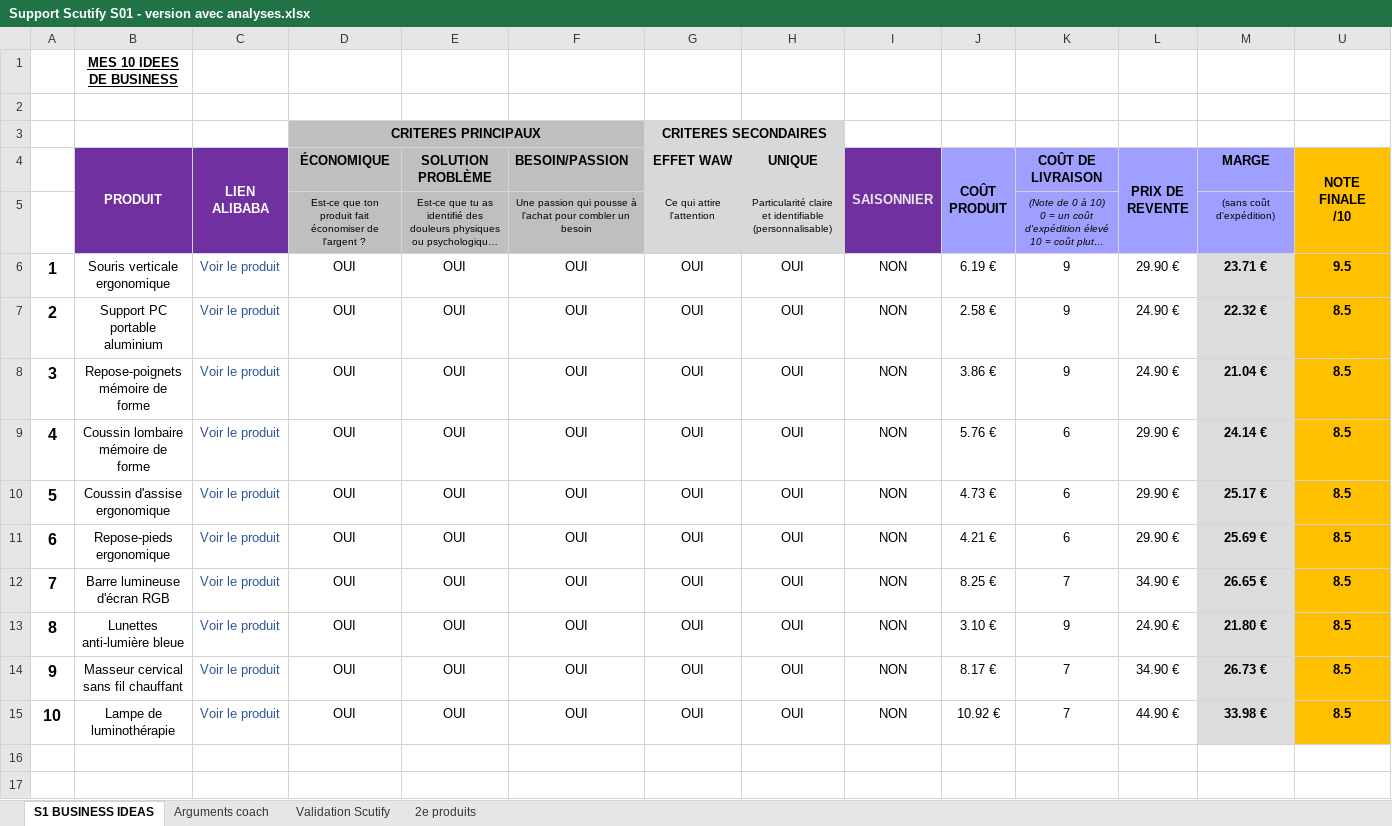
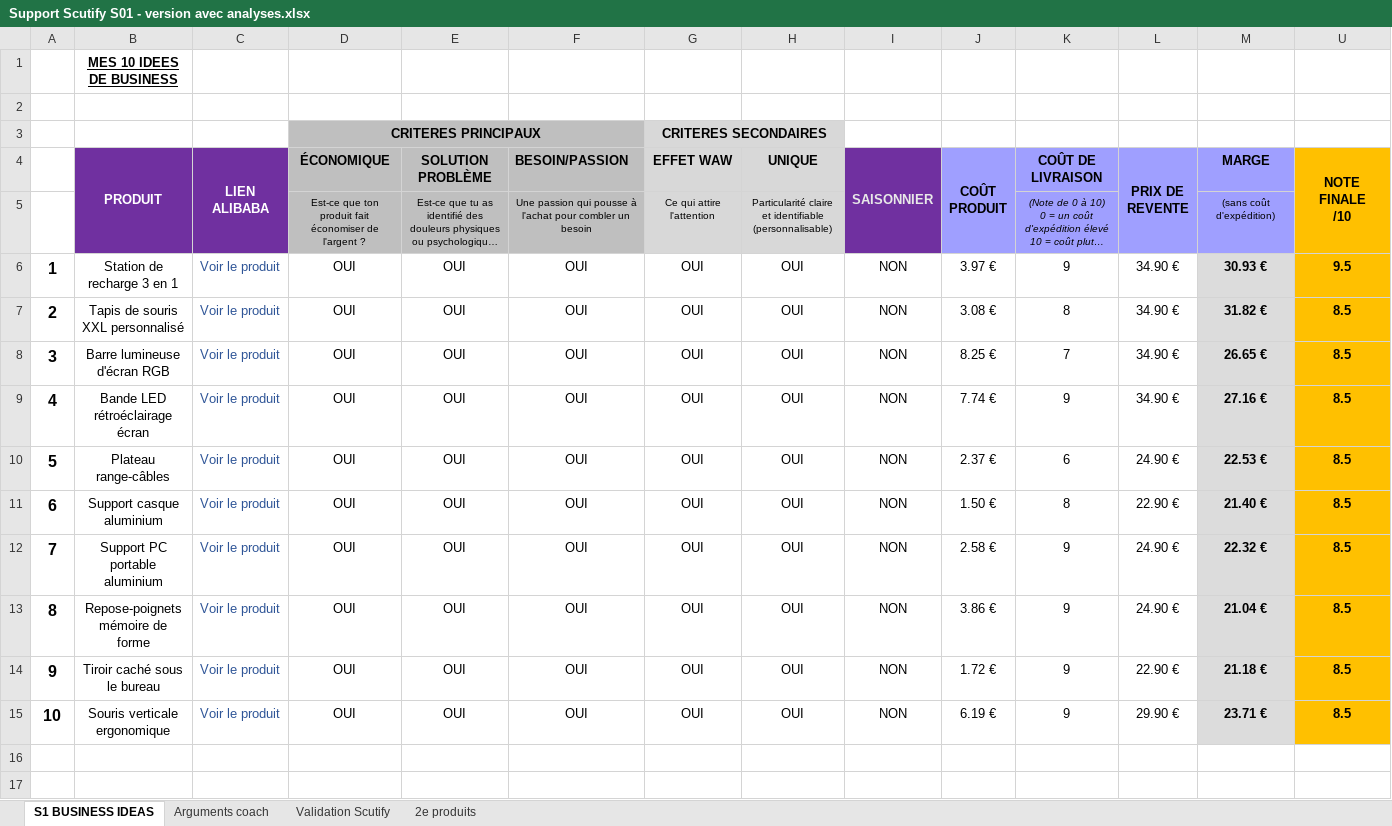
Before and after one commit to jgnrpgn9hd-cmd/Jimy, an Excel workbook: scutify/Support Scutify S01 - version avec analyses.xlsx, sheet S1 BUSINESS IDEAS, drawn as a sheet; long unchanged cells end in …; values as stored, in another font and other column widths than the file's, no borders; removed rows and columns are numbered as before the commit, all else as after; the diff names each change by its address in the sheet, - before the commit and + after, or states it on an @@ line.

```diff
--- a/scutify/Support Scutify S01 - version avec analyses.xlsx (sheet S1 BUSINESS IDEAS)
+++ b/scutify/Support Scutify S01 - version avec analyses.xlsx (sheet S1 BUSINESS IDEAS)
-B6 (PRODUIT): Souris verticale ergonomique
+B6 (PRODUIT): Station de recharge 3 en 1
-J6 (COÛT PRODUIT): 6.19 €
+J6 (COÛT PRODUIT): 3.97 €
-L6 (PRIX DE REVENTE): 29.90 €
+L6 (PRIX DE REVENTE): 34.90 €
-M6 (MARGE): 23.71 €
+M6 (MARGE): 30.93 €
+row 7: 2 | Tapis de souris XXL personnalisé | Voir le produit | OUI | OUI | OUI | OUI | OUI | NON | 3.08 € | 8 | 34.90 € | 31.82 € | 8.5
+row 8: 3 | Barre lumineuse d'écran RGB | Voir le produit | OUI | OUI | OUI | OUI | OUI | NON | 8.25 € | 7 | 34.90 € | 26.65 € | 8.5
+row 9: 4 | Bande LED rétroéclairage écran | Voir le produit | OUI | OUI | OUI | OUI | OUI | NON | 7.74 € | 9 | 34.90 € | 27.16 € | 8.5
+row 10: 5 | Plateau range-câbles | Voir le produit | OUI | OUI | OUI | OUI | OUI | NON | 2.37 € | 6 | 24.90 € | 22.53 € | 8.5
+row 11: 6 | Support casque aluminium | Voir le produit | OUI | OUI | OUI | OUI | OUI | NON | 1.50 € | 8 | 22.90 € | 21.40 € | 8.5
-A12: 2
+A12: 7
-A13: 3
+A13: 8
-row 9: 4 | Coussin lombaire mémoire de forme | Voir le produit | OUI | OUI | OUI | OUI | OUI | NON | 5.76 € | 6 | 29.90 € | 24.14 € | 8.5
-row 10: 5 | Coussin d'assise ergonomique | Voir le produit | OUI | OUI | OUI | OUI | OUI | NON | 4.73 € | 6 | 29.90 € | 25.17 € | 8.5
-row 11: 6 | Repose-pieds ergonomique | Voir le produit | OUI | OUI | OUI | OUI | OUI | NON | 4.21 € | 6 | 29.90 € | 25.69 € | 8.5
-row 12: 7 | Barre lumineuse d'écran RGB | Voir le produit | OUI | OUI | OUI | OUI | OUI | NON | 8.25 € | 7 | 34.90 € | 26.65 € | 8.5
-row 13: 8 | Lunettes anti-lumière bleue | Voir le produit | OUI | OUI | OUI | OUI | OUI | NON | 3.10 € | 9 | 24.90 € | 21.80 € | 8.5
-B14 (PRODUIT): Masseur cervical sans fil chauffant
+B14 (PRODUIT): Tiroir caché sous le bureau
-J14 (COÛT PRODUIT): 8.17 €
+J14 (COÛT PRODUIT): 1.72 €
-K14:K15 (COÛT DE LIVRAISON): 7
+K14:K15 (COÛT DE LIVRAISON): 9
-L14 (PRIX DE REVENTE): 34.90 €
+L14 (PRIX DE REVENTE): 22.90 €
-M14 (MARGE): 26.73 €
+M14 (MARGE): 21.18 €
-B15 (PRODUIT): Lampe de luminothérapie
+B15 (PRODUIT): Souris verticale ergonomique
-J15 (COÛT PRODUIT): 10.92 €
+J15 (COÛT PRODUIT): 6.19 €
-L15 (PRIX DE REVENTE): 44.90 €
+L15 (PRIX DE REVENTE): 29.90 €
-M15 (MARGE): 33.98 €
+M15 (MARGE): 23.71 €
```
Also changed, not shown: sheet Validation Scutify, sheet Arguments coach, sheet 2e produits, formulas that keep their value, hidden cells, scutify/Support Scutify S01_Tableau recherche 10 idées de business.xlsx, 6 other files.
